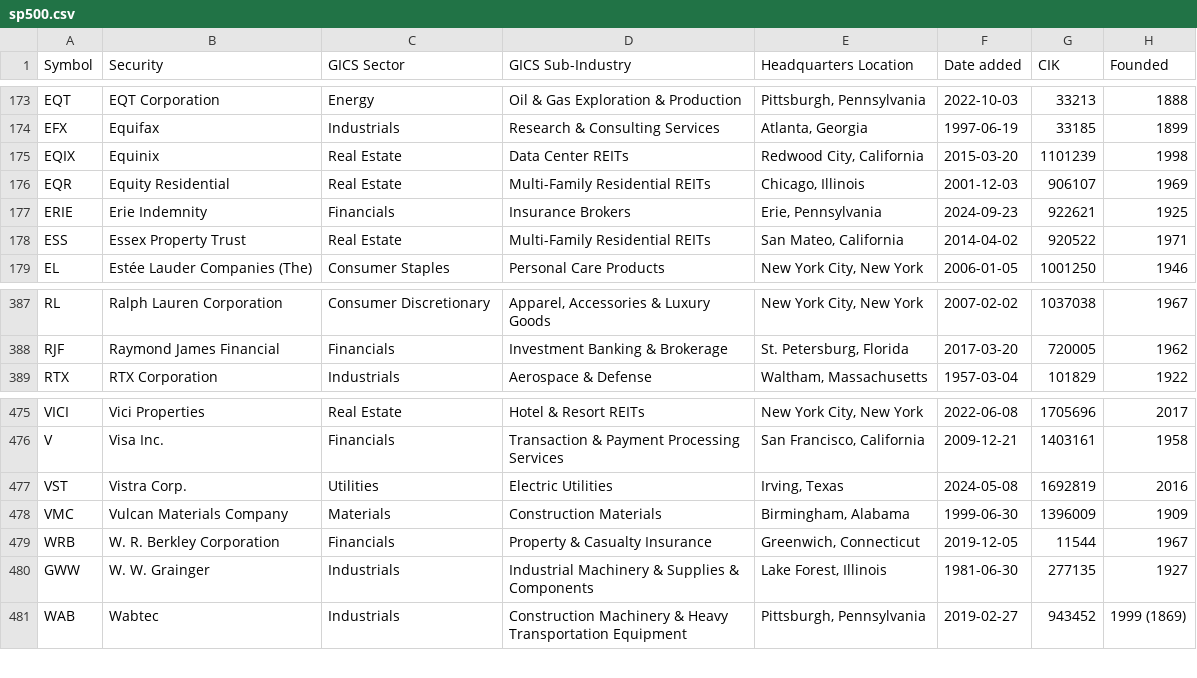
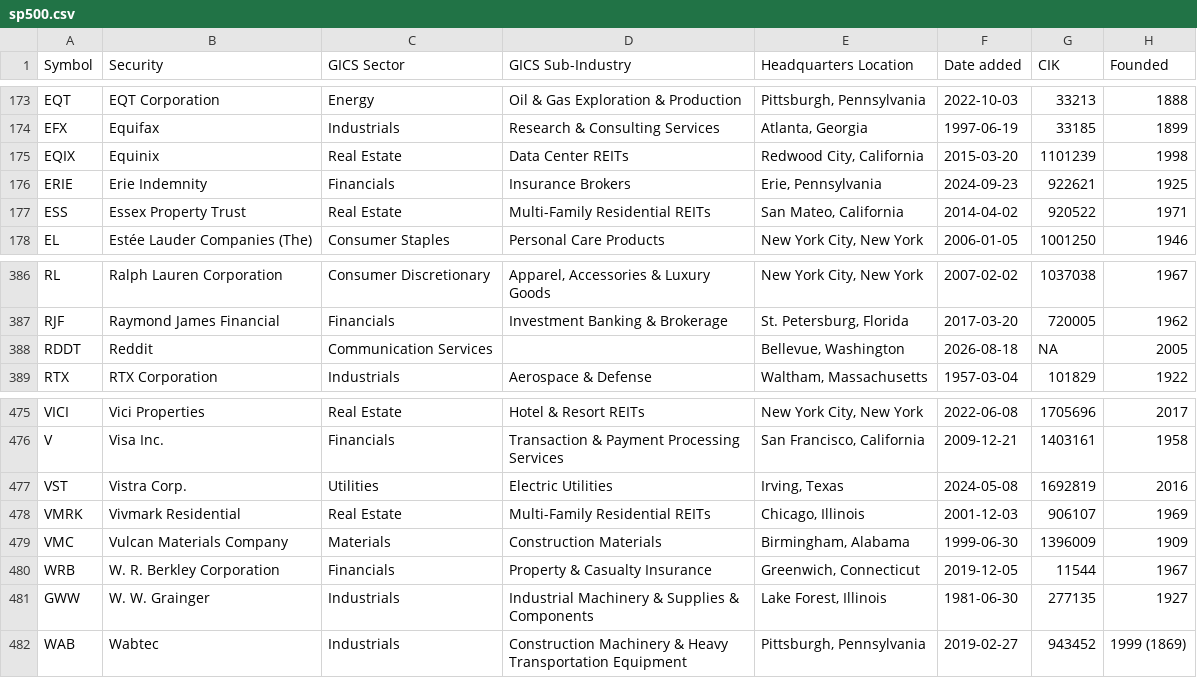
Before and after one commit to cjtexas/sp500companies, a CSV file: data/sp500.csv, drawn as a sheet; only a part is shown, gaps mark what is left out; removed rows and columns are numbered as before the commit, all else as after; the diff names each change by its address in the sheet, - before the commit and + after, or states it on an @@ line.

```diff
--- a/data/sp500.csv
+++ b/data/sp500.csv
-row 176: EQR | Equity Residential | Real Estate | Multi-Family Residential REITs | Chicago, Illinois | 2001-12-03 | 906107 | 1969
+row 388: RDDT | Reddit | Communication Services |  | Bellevue, Washington | 2026-08-18 | NA | 2005
+row 478: VMRK | Vivmark Residential | Real Estate | Multi-Family Residential REITs | Chicago, Illinois | 2001-12-03 | 906107 | 1969
```
